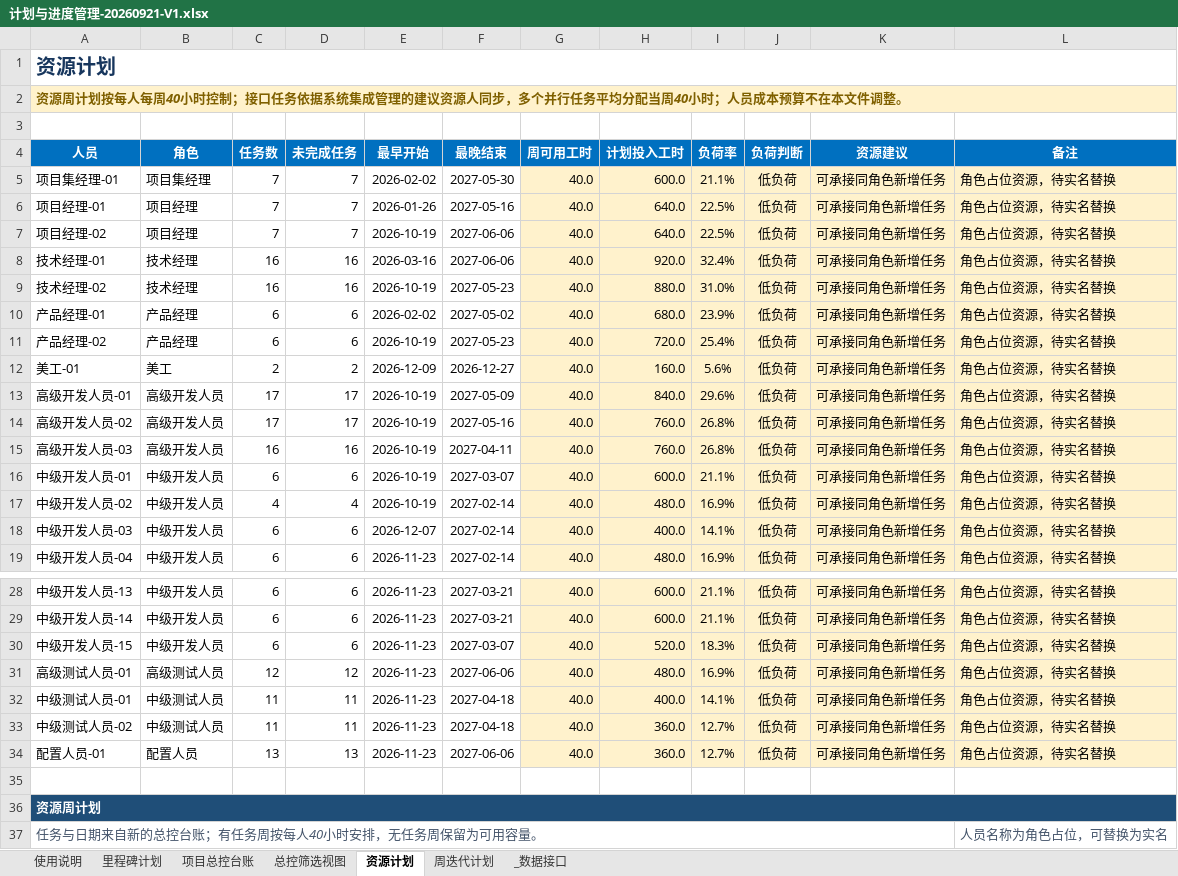
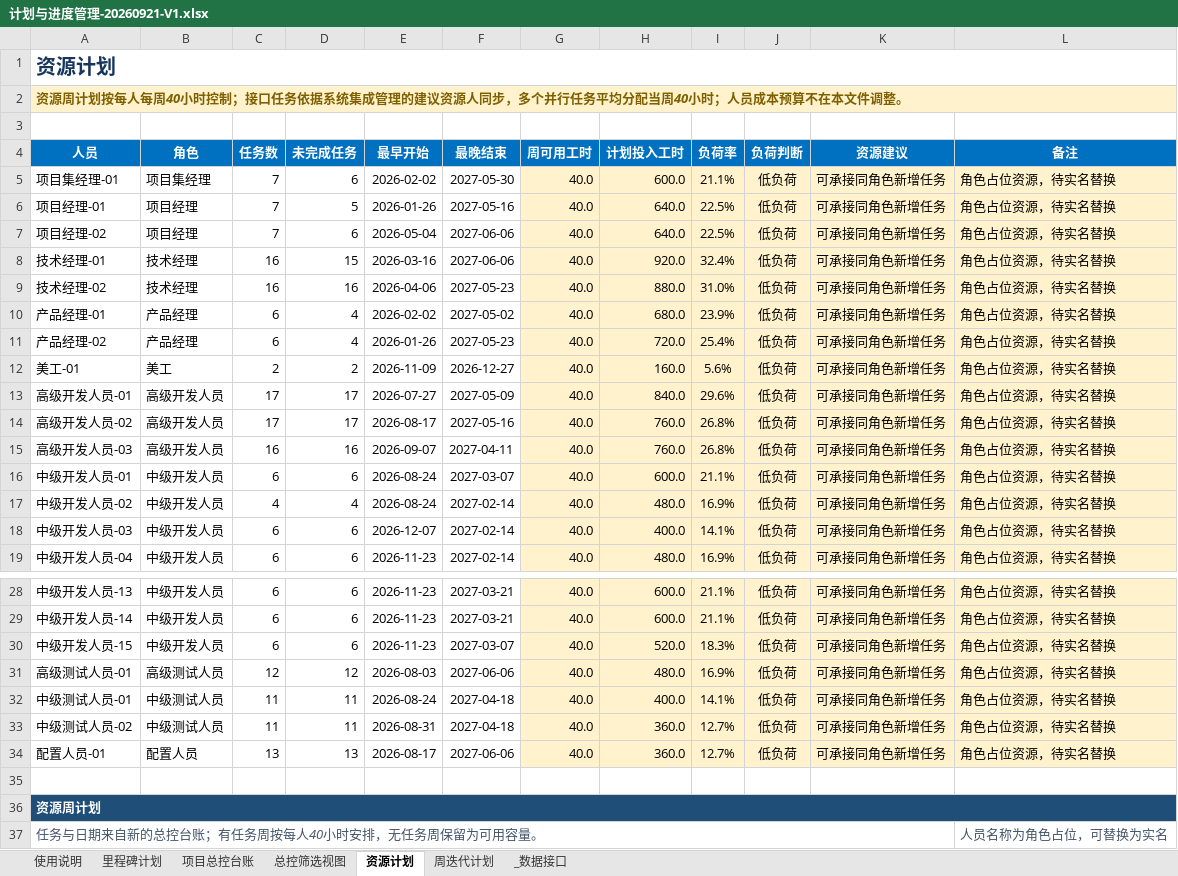
Before and after one commit to zhaolux/ai_pmo, an Excel workbook: 合同全生命周期管理系统-项目管理套件/02_计划与进度管理/计划与进度管理-20260921-V1.xlsx, sheet 资源计划, drawn as a sheet; only a part is shown, gaps mark what is left out; values as stored, in another font and other column widths than the file's, no borders; conditional formats not drawn; the diff names each change by its address in the sheet, - before the commit and + after, or states it on an @@ line.

```diff
--- a/合同全生命周期管理系统-项目管理套件/02_计划与进度管理/计划与进度管理-20260921-V1.xlsx (sheet 资源计划)
+++ b/合同全生命周期管理系统-项目管理套件/02_计划与进度管理/计划与进度管理-20260921-V1.xlsx (sheet 资源计划)
-D5 (未完成任务): 7
+D5 (未完成任务): 6
-D6 (未完成任务): 7
+D6 (未完成任务): 5
-D7 (未完成任务): 7
+D7 (未完成任务): 6
-E7 (最早开始): 2026-10-19
+E7 (最早开始): 2026-05-04
-D8 (未完成任务): 16
+D8 (未完成任务): 15
-E9 (最早开始): 2026-10-19
+E9 (最早开始): 2026-04-06
-D10:D11 (未完成任务): 6
+D10:D11 (未完成任务): 4
-E11 (最早开始): 2026-10-19
+E11 (最早开始): 2026-01-26
-E12 (最早开始): 2026-12-09
+E12 (最早开始): 2026-11-09
-E13 (最早开始): 2026-10-19
+E13 (最早开始): 2026-07-27
-E14 (最早开始): 2026-10-19
+E14 (最早开始): 2026-08-17
-E15 (最早开始): 2026-10-19
+E15 (最早开始): 2026-09-07
-E16:E17 (最早开始): 2026-10-19
+E16:E17 (最早开始): 2026-08-24
-E31 (最早开始): 2026-11-23
+E31 (最早开始): 2026-08-03
-E32 (最早开始): 2026-11-23
+E32 (最早开始): 2026-08-24
-E33 (最早开始): 2026-11-23
+E33 (最早开始): 2026-08-31
-E34 (最早开始): 2026-11-23
+E34 (最早开始): 2026-08-17
```
Also changed, not shown: sheet 周迭代计划, 8 other files.
